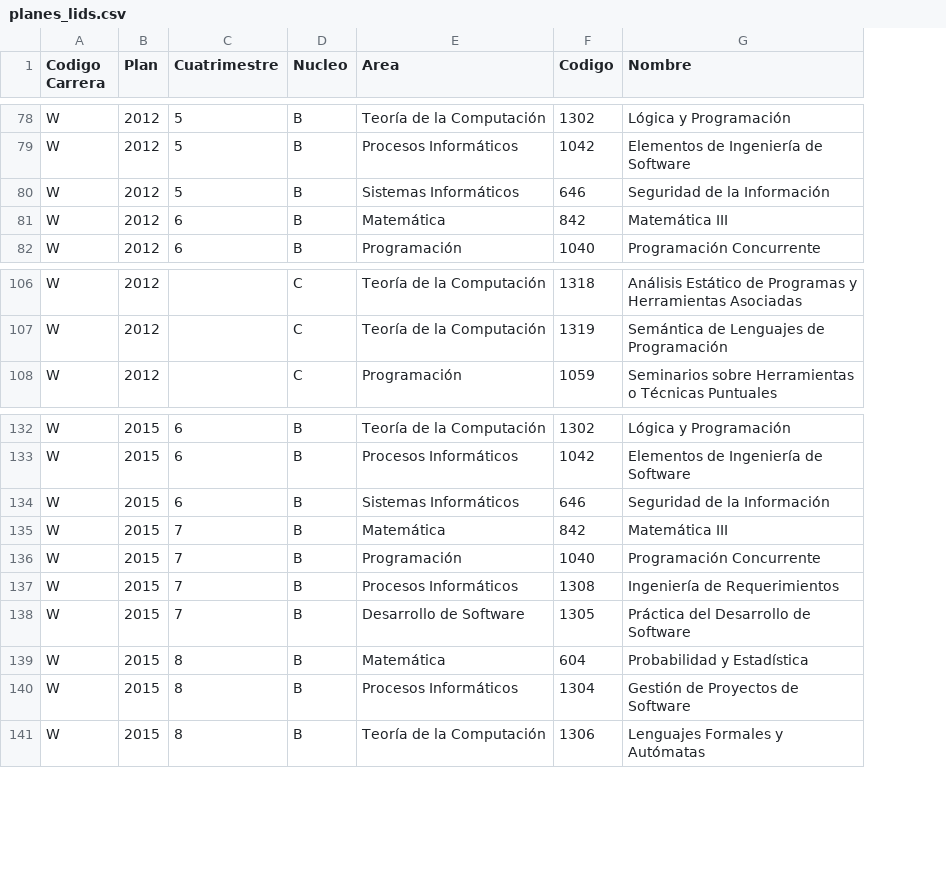
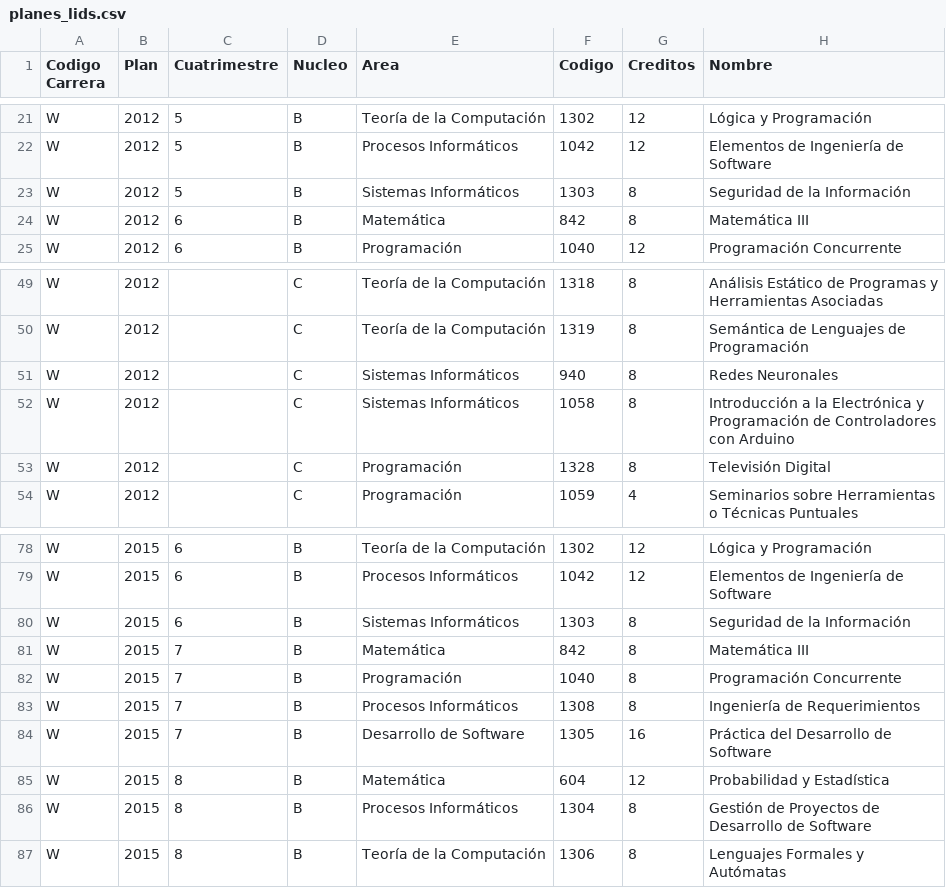
Before and after one commit to nachoyegro/seguimiento-academico, a CSV file: alumnos/docs/planes_lids.csv, drawn as a sheet; only a part is shown, gaps mark what is left out; addresses are those after the commit; the diff covers the shown part only; the diff names each change by its address in the sheet, - before the commit and + after, or states it on an @@ line.

Commit message:
Inscripciones y creditos en planes

```diff
--- a/alumnos/docs/planes_lids.csv
+++ b/alumnos/docs/planes_lids.csv
+column G (Creditos), rows 21-25: 12 | 12 | 8 | 8 | 12; rows 49-50: 8 | 8; row 54: 4; rows 78-87: 12 | 12 | 8 | 8 | 8 | 8 | 16 | 12 | 8 | 8
-F23 (Codigo): 646
+F23 (Codigo): 1303
+row 51: W | 2012 |  | C | Sistemas Informáticos | 940 | 8 | Redes Neuronales
+row 52: W | 2012 |  | C | Sistemas Informáticos | 1058 | 8 | Introducción a la Electrónica y Programación de Controladores con Arduino
+row 53: W | 2012 |  | C | Programación | 1328 | 8 | Televisión Digital
-F80 (Codigo): 646
+F80 (Codigo): 1303
-H86 (Nombre): Gestión de Proyectos de Software
+H86 (Nombre): Gestión de Proyectos de Desarrollo de Software
```
Also changed, not shown: 11 added rows, 8 removed rows and 49 moved rows elsewhere in this file, 7 other files.
